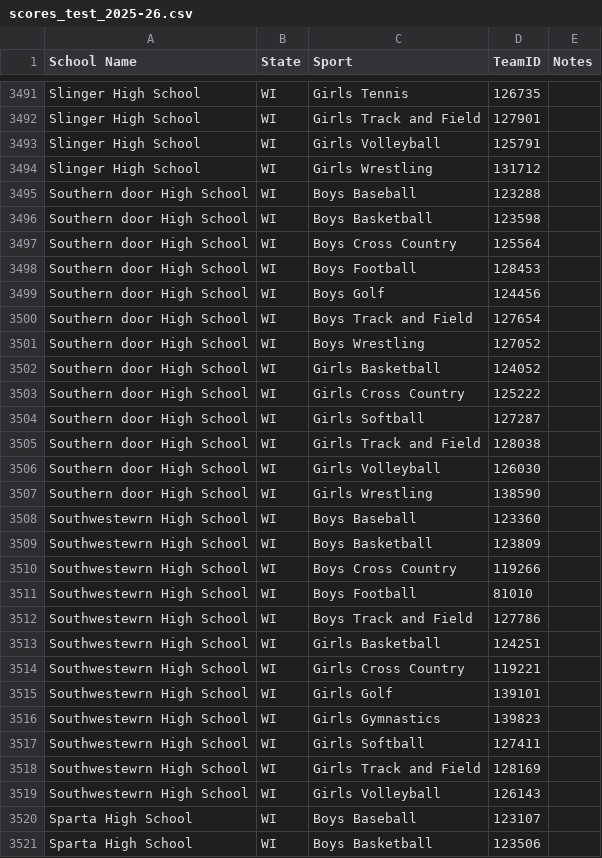
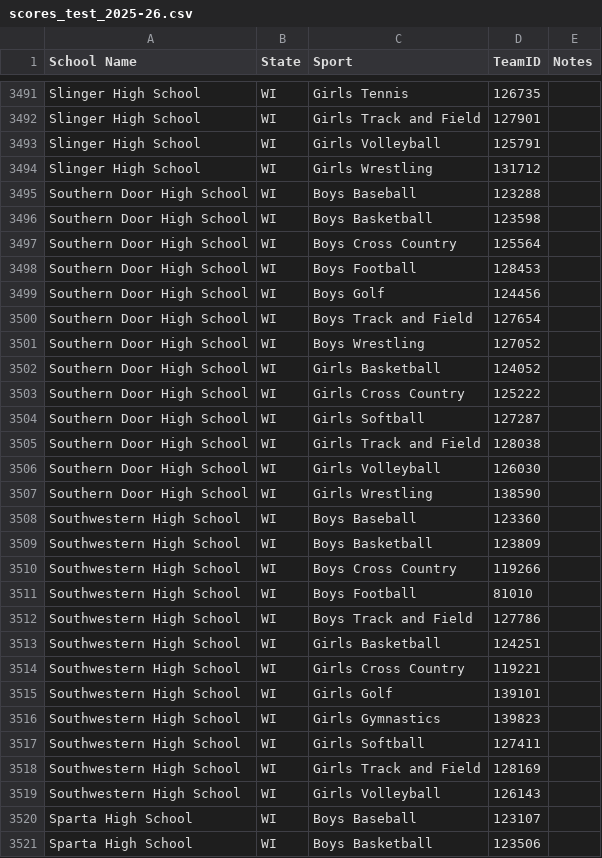
Before and after one commit to andybsgsports/netsuite-school-sync, a CSV file: scores_test_2025-26.csv, drawn as a sheet; only a part is shown, gaps mark what is left out; the diff covers the shown part only.

```diff
--- a/scores_test_2025-26.csv
+++ b/scores_test_2025-26.csv
@@ -3494,27 +3494,27 @@ Slinger High School,WI,Girls Volleyball,125791,
 Slinger High School,WI,Girls Wrestling,131712,
-Southern door High School,WI,Boys Baseball,123288,
-Southern door High School,WI,Boys Basketball,123598,
-Southern door High School,WI,Boys Cross Country,125564,
-Southern door High School,WI,Boys Football,128453,
-Southern door High School,WI,Boys Golf,124456,
-Southern door High School,WI,Boys Track and Field,127654,
-Southern door High School,WI,Boys Wrestling,127052,
-Southern door High School,WI,Girls Basketball,124052,
-Southern door High School,WI,Girls Cross Country,125222,
-Southern door High School,WI,Girls Softball,127287,
-Southern door High School,WI,Girls Track and Field,128038,
-Southern door High School,WI,Girls Volleyball,126030,
-Southern door High School,WI,Girls Wrestling,138590,
-Southwestewrn High School,WI,Boys Baseball,123360,
-Southwestewrn High School,WI,Boys Basketball,123809,
-Southwestewrn High School,WI,Boys Cross Country,119266,
-Southwestewrn High School,WI,Boys Football,81010,
-Southwestewrn High School,WI,Boys Track and Field,127786,
-Southwestewrn High School,WI,Girls Basketball,124251,
-Southwestewrn High School,WI,Girls Cross Country,119221,
-Southwestewrn High School,WI,Girls Golf,139101,
-Southwestewrn High School,WI,Girls Gymnastics,139823,
-Southwestewrn High School,WI,Girls Softball,127411,
-Southwestewrn High School,WI,Girls Track and Field,128169,
-Southwestewrn High School,WI,Girls Volleyball,126143,
+Southern Door High School,WI,Boys Baseball,123288,
+Southern Door High School,WI,Boys Basketball,123598,
+Southern Door High School,WI,Boys Cross Country,125564,
+Southern Door High School,WI,Boys Football,128453,
+Southern Door High School,WI,Boys Golf,124456,
+Southern Door High School,WI,Boys Track and Field,127654,
+Southern Door High School,WI,Boys Wrestling,127052,
+Southern Door High School,WI,Girls Basketball,124052,
+Southern Door High School,WI,Girls Cross Country,125222,
+Southern Door High School,WI,Girls Softball,127287,
+Southern Door High School,WI,Girls Track and Field,128038,
+Southern Door High School,WI,Girls Volleyball,126030,
+Southern Door High School,WI,Girls Wrestling,138590,
+Southwestern High School,WI,Boys Baseball,123360,
+Southwestern High School,WI,Boys Basketball,123809,
+Southwestern High School,WI,Boys Cross Country,119266,
+Southwestern High School,WI,Boys Football,81010,
+Southwestern High School,WI,Boys Track and Field,127786,
+Southwestern High School,WI,Girls Basketball,124251,
+Southwestern High School,WI,Girls Cross Country,119221,
+Southwestern High School,WI,Girls Golf,139101,
+Southwestern High School,WI,Girls Gymnastics,139823,
+Southwestern High School,WI,Girls Softball,127411,
+Southwestern High School,WI,Girls Track and Field,128169,
+Southwestern High School,WI,Girls Volleyball,126143,
 Sparta High School,WI,Boys Baseball,123107,
```
Also changed, not shown: 16 edited cells elsewhere in this file.
